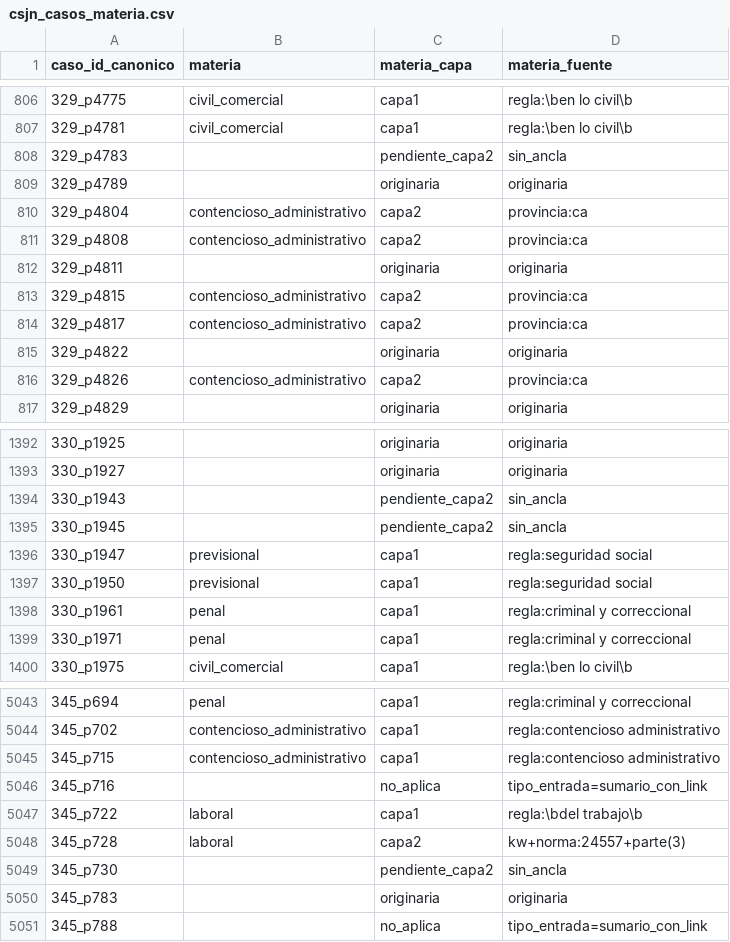
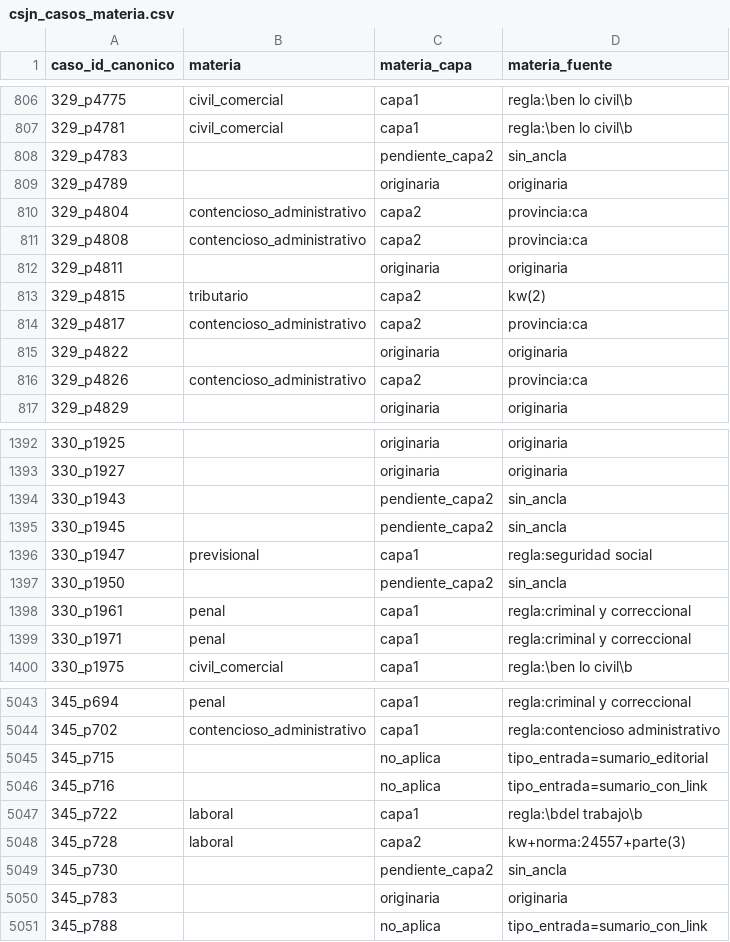
Before and after one commit to guillee1010/corpus-csjn, a CSV file: output/parser/csjn_casos_materia.csv, drawn as a sheet; only a part is shown, gaps mark what is left out.

```diff
--- a/output/parser/csjn_casos_materia.csv
+++ b/output/parser/csjn_casos_materia.csv
@@ -812,3 +812,3 @@ caso_id_canonico,materia,materia_capa,materia_fuente
 329_p4811,,originaria,originaria
-329_p4815,contencioso_administrativo,capa2,provincia:ca
+329_p4815,tributario,capa2,kw(2)
 329_p4817,contencioso_administrativo,capa2,provincia:ca
@@ -1396,3 +1396,3 @@ caso_id_canonico,materia,materia_capa,materia_fuente
 330_p1947,previsional,capa1,regla:seguridad social
-330_p1950,previsional,capa1,regla:seguridad social
+330_p1950,,pendiente_capa2,sin_ancla
 330_p1961,penal,capa1,regla:criminal y correccional
@@ -5044,3 +5044,3 @@ caso_id_canonico,materia,materia_capa,materia_fuente
 345_p702,contencioso_administrativo,capa1,regla:contencioso administrativo
-345_p715,contencioso_administrativo,capa1,regla:contencioso administrativo
+345_p715,,no_aplica,tipo_entrada=sumario_editorial
 345_p716,,no_aplica,tipo_entrada=sumario_con_link
```
Also changed, not shown: output/parser/csjn_casos_partes.csv, output/parser/csjn_casos_recursos.csv, 8 other files.
